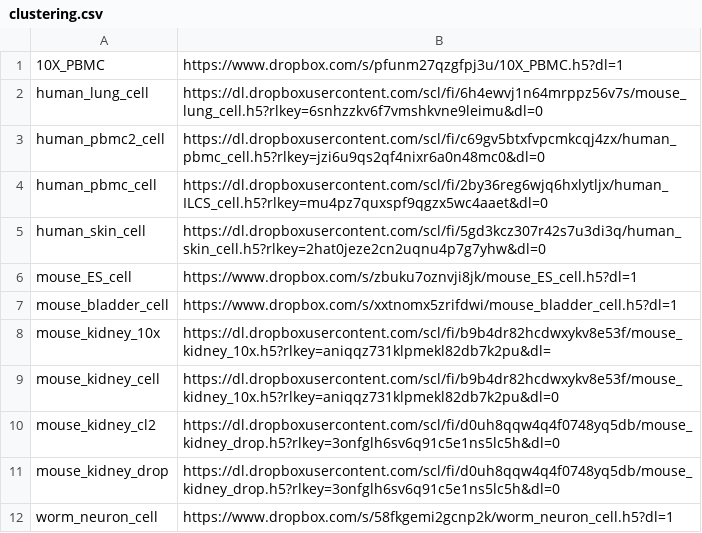
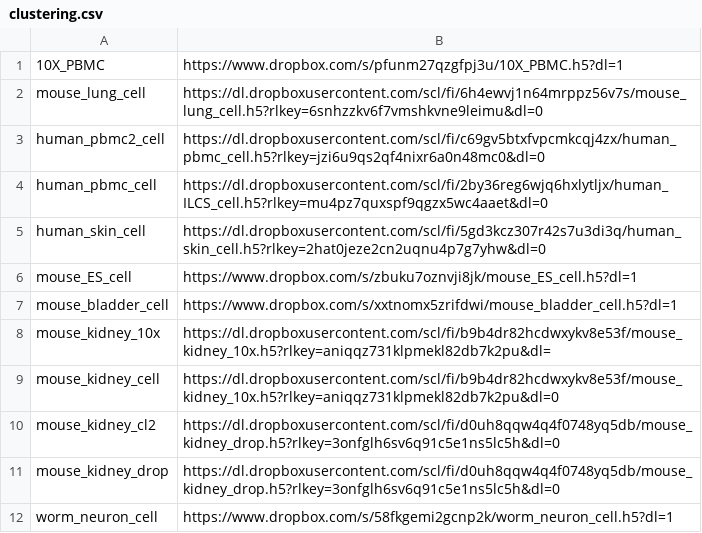
Before and after one commit to OmicsML/dance, a CSV file: dance/metadata/clustering.csv, drawn as a sheet.

Commit message:
update cluster dataset

```diff
--- a/dance/metadata/clustering.csv
+++ b/dance/metadata/clustering.csv
@@ -1,3 +1,3 @@
 10X_PBMC,https://www.dropbox.com/s/pfunm27qzgfpj3u/10X_PBMC.h5?dl=1
-human_lung_cell,https://dl.dropboxusercontent.com/scl/fi/6h4ewvj1n64mrppz56v7s/mouse_lung_cell.h5?rlkey=6snhzzkv6f7vmshkvne9leimu&dl=0
+mouse_lung_cell,https://dl.dropboxusercontent.com/scl/fi/6h4ewvj1n64mrppz56v7s/mouse_lung_cell.h5?rlkey=6snhzzkv6f7vmshkvne9leimu&dl=0
 human_pbmc2_cell,https://dl.dropboxusercontent.com/scl/fi/c69gv5btxfvpcmkcqj4zx/human_pbmc_cell.h5?rlkey=jzi6u9qs2qf4nixr6a0n48mc0&dl=0
```
